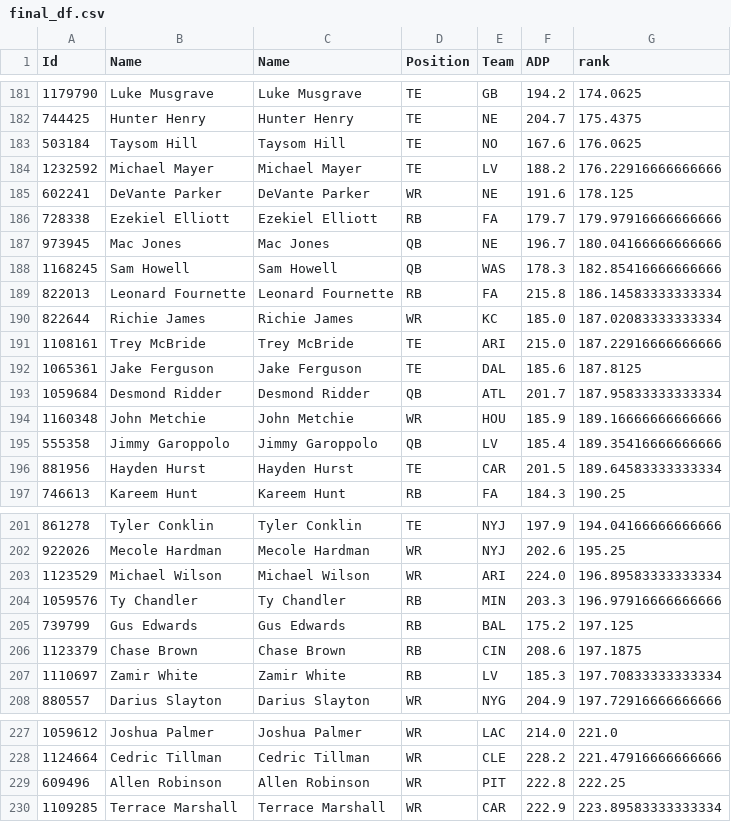
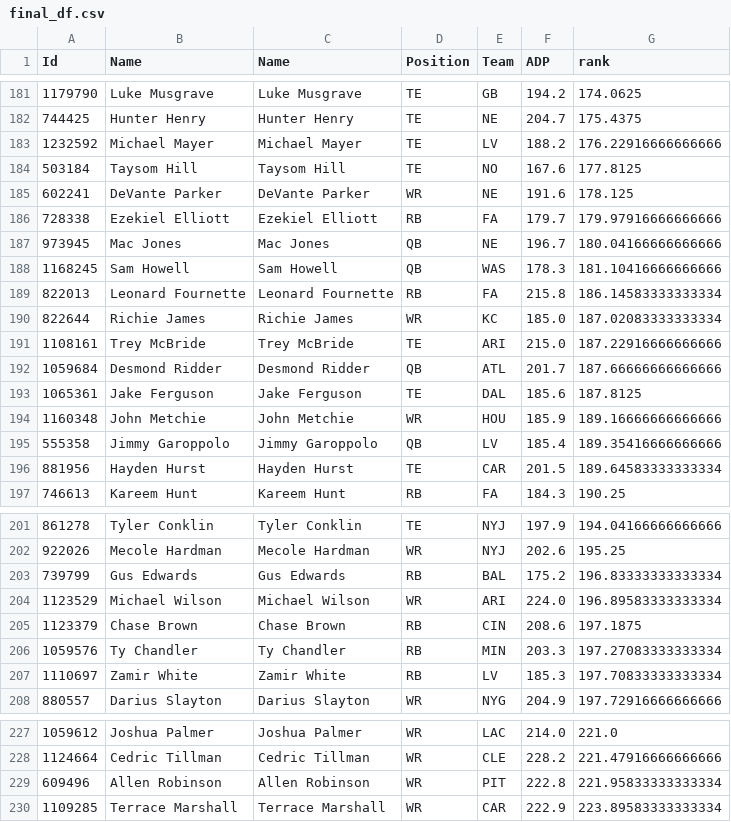
Before and after one commit to AndrewRucker/Fantasy-Football-and-Betting, a CSV file: BestBall/Rankings/final_df.csv, drawn as a sheet; only a part is shown, gaps mark what is left out; the diff covers the shown part only.

```diff
--- a/BestBall/Rankings/final_df.csv
+++ b/BestBall/Rankings/final_df.csv
@@ -182,4 +182,4 @@ Id,Name,Name,Position,Team,ADP,rank
 744425,Hunter Henry,Hunter Henry,TE,NE,204.7,175.4375
-503184,Taysom Hill,Taysom Hill,TE,NO,167.6,176.0625
 1232592,Michael Mayer,Michael Mayer,TE,LV,188.2,176.22916666666666
+503184,Taysom Hill,Taysom Hill,TE,NO,167.6,177.8125
 602241,DeVante Parker,DeVante Parker,WR,NE,191.6,178.125
@@ -187,3 +187,3 @@ Id,Name,Name,Position,Team,ADP,rank
 973945,Mac Jones,Mac Jones,QB,NE,196.7,180.04166666666666
-1168245,Sam Howell,Sam Howell,QB,WAS,178.3,182.85416666666666
+1168245,Sam Howell,Sam Howell,QB,WAS,178.3,181.10416666666666
 822013,Leonard Fournette,Leonard Fournette,RB,FA,215.8,186.14583333333334
@@ -191,4 +191,4 @@ Id,Name,Name,Position,Team,ADP,rank
 1108161,Trey McBride,Trey McBride,TE,ARI,215.0,187.22916666666666
+1059684,Desmond Ridder,Desmond Ridder,QB,ATL,201.7,187.66666666666666
 1065361,Jake Ferguson,Jake Ferguson,TE,DAL,185.6,187.8125
-1059684,Desmond Ridder,Desmond Ridder,QB,ATL,201.7,187.95833333333334
 1160348,John Metchie,John Metchie,WR,HOU,185.9,189.16666666666666
@@ -202,6 +202,6 @@ Id,Name,Name,Position,Team,ADP,rank
 922026,Mecole Hardman,Mecole Hardman,WR,NYJ,202.6,195.25
+739799,Gus Edwards,Gus Edwards,RB,BAL,175.2,196.83333333333334
 1123529,Michael Wilson,Michael Wilson,WR,ARI,224.0,196.89583333333334
-1059576,Ty Chandler,Ty Chandler,RB,MIN,203.3,196.97916666666666
-739799,Gus Edwards,Gus Edwards,RB,BAL,175.2,197.125
 1123379,Chase Brown,Chase Brown,RB,CIN,208.6,197.1875
+1059576,Ty Chandler,Ty Chandler,RB,MIN,203.3,197.27083333333334
 1110697,Zamir White,Zamir White,RB,LV,185.3,197.70833333333334
@@ -228,3 +228,3 @@ Id,Name,Name,Position,Team,ADP,rank
 1124664,Cedric Tillman,Cedric Tillman,WR,CLE,228.2,221.47916666666666
-609496,Allen Robinson,Allen Robinson,WR,PIT,222.8,222.25
+609496,Allen Robinson,Allen Robinson,WR,PIT,222.8,221.95833333333334
 1109285,Terrace Marshall,Terrace Marshall,WR,CAR,222.9,223.89583333333334
```
Also changed, not shown: 1 added row, 1 removed row and 2 edited cells elsewhere in this file, BestBall/Rankings/Best-Ball---DK-Ranks-3.csv, BestBall/Rankings/DraftKings Best Ball Rankings (5).csv.
